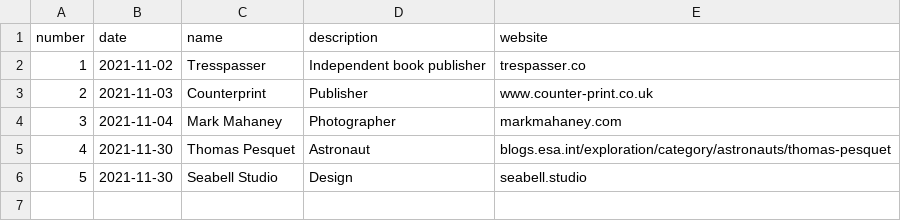
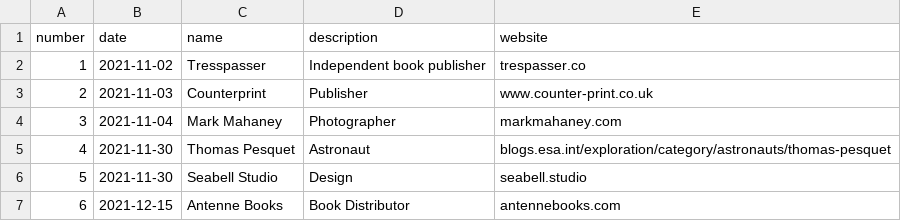
Before and after one commit to franvelasco/franvelasco.github.io, a CSV file: _data/bookmarks.csv, drawn as a sheet; the diff names each change by its address in the sheet, - before the commit and + after, or states it on an @@ line.

```diff
--- a/_data/bookmarks.csv
+++ b/_data/bookmarks.csv
+row 7: 6 | 2021-12-15 | Antenne Books | Book Distributor | antennebooks.com
```
Also changed, not shown: 7 other files.
